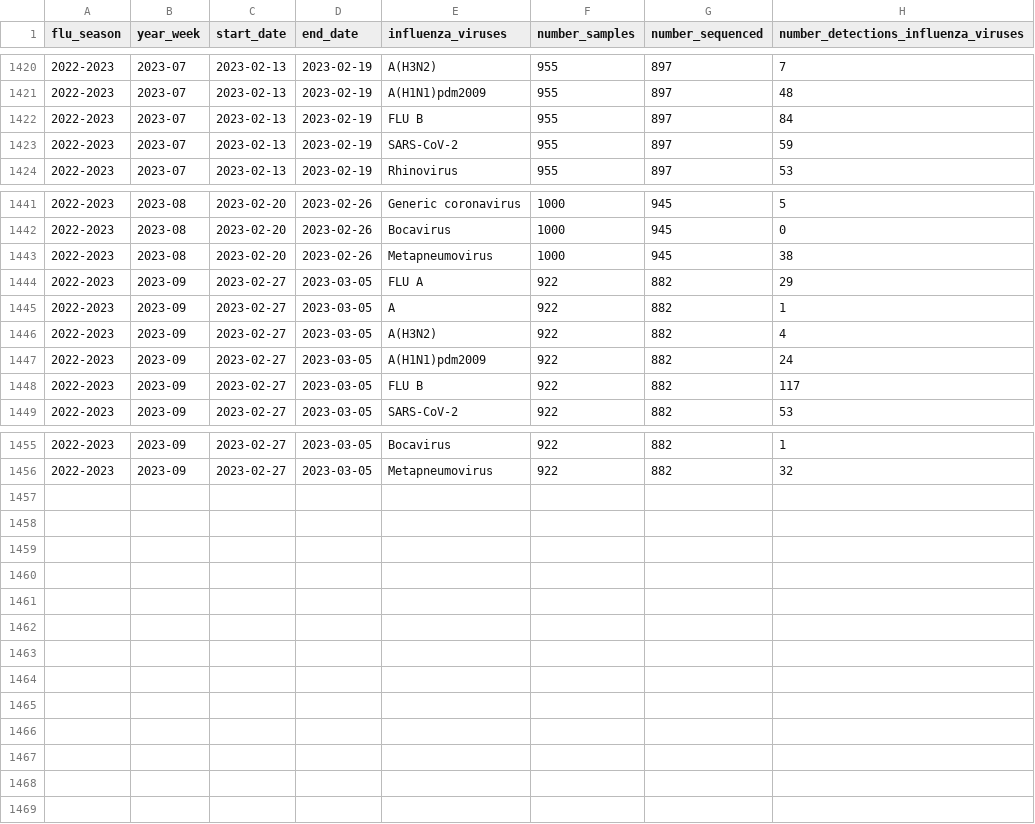
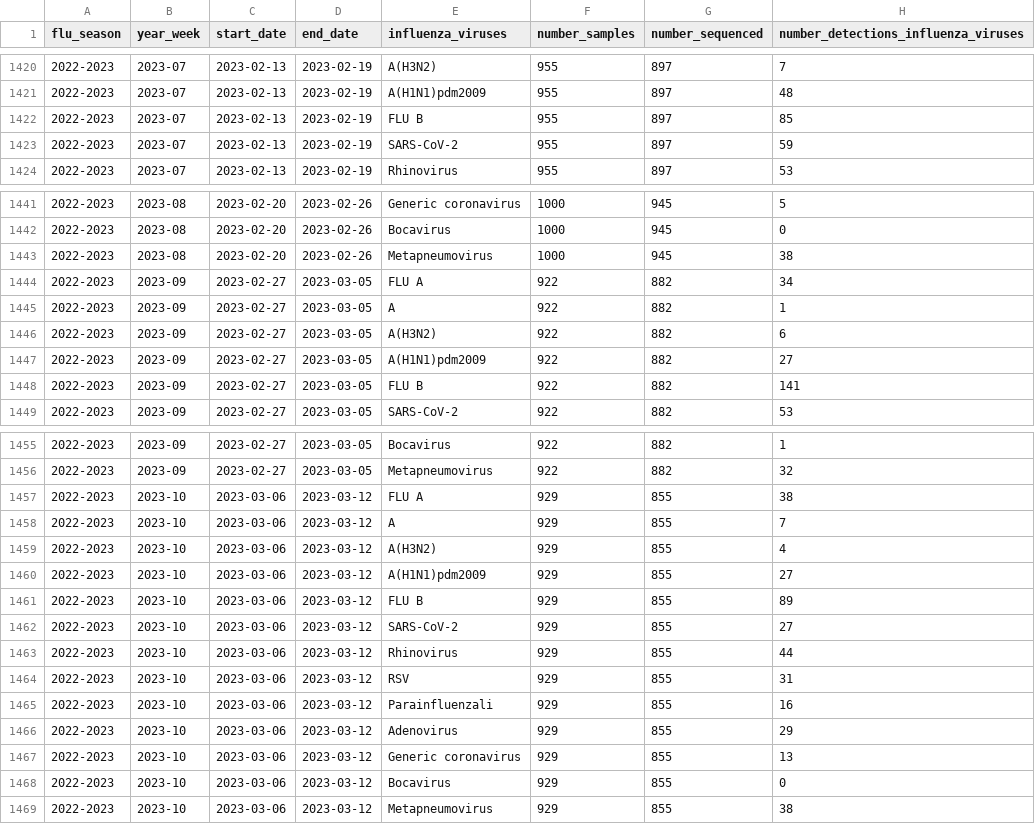
Before and after one commit to unicalportale/dati-epidemiologici, a CSV file: influenza-stagionale/data-aggregated/virological-data/timeseries-virological-cases.csv, drawn as a sheet; only a part is shown, gaps mark what is left out; the diff covers the shown part only.

Commit message:
Add files via upload

```diff
--- a/influenza-stagionale/data-aggregated/virological-data/timeseries-virological-cases.csv
+++ b/influenza-stagionale/data-aggregated/virological-data/timeseries-virological-cases.csv
@@ -1421,3 +1421,3 @@
 "2022-2023","2023-07",2023-02-13,2023-02-19,"A(H1N1)pdm2009",955,897,48
-"2022-2023","2023-07",2023-02-13,2023-02-19,"FLU B",955,897,84
+"2022-2023","2023-07",2023-02-13,2023-02-19,"FLU B",955,897,85
 "2022-2023","2023-07",2023-02-13,2023-02-19,"SARS-CoV-2",955,897,59
@@ -1443,7 +1443,7 @@
 "2022-2023","2023-08",2023-02-20,2023-02-26,"Metapneumovirus",1000,945,38
-"2022-2023","2023-09",2023-02-27,2023-03-05,"FLU A",922,882,29
+"2022-2023","2023-09",2023-02-27,2023-03-05,"FLU A",922,882,34
 "2022-2023","2023-09",2023-02-27,2023-03-05,"A",922,882,1
-"2022-2023","2023-09",2023-02-27,2023-03-05,"A(H3N2)",922,882,4
-"2022-2023","2023-09",2023-02-27,2023-03-05,"A(H1N1)pdm2009",922,882,24
-"2022-2023","2023-09",2023-02-27,2023-03-05,"FLU B",922,882,117
+"2022-2023","2023-09",2023-02-27,2023-03-05,"A(H3N2)",922,882,6
+"2022-2023","2023-09",2023-02-27,2023-03-05,"A(H1N1)pdm2009",922,882,27
+"2022-2023","2023-09",2023-02-27,2023-03-05,"FLU B",922,882,141
 "2022-2023","2023-09",2023-02-27,2023-03-05,"SARS-CoV-2",922,882,53
@@ -1456 +1456,14 @@
 "2022-2023","2023-09",2023-02-27,2023-03-05,"Metapneumovirus",922,882,32
+"2022-2023","2023-10",2023-03-06,2023-03-12,"FLU A",929,855,38
+"2022-2023","2023-10",2023-03-06,2023-03-12,"A",929,855,7
+"2022-2023","2023-10",2023-03-06,2023-03-12,"A(H3N2)",929,855,4
+"2022-2023","2023-10",2023-03-06,2023-03-12,"A(H1N1)pdm2009",929,855,27
+"2022-2023","2023-10",2023-03-06,2023-03-12,"FLU B",929,855,89
+"2022-2023","2023-10",2023-03-06,2023-03-12,"SARS-CoV-2",929,855,27
+"2022-2023","2023-10",2023-03-06,2023-03-12,"Rhinovirus",929,855,44
+"2022-2023","2023-10",2023-03-06,2023-03-12,"RSV",929,855,31
+"2022-2023","2023-10",2023-03-06,2023-03-12,"Parainfluenzali",929,855,16
+"2022-2023","2023-10",2023-03-06,2023-03-12,"Adenovirus",929,855,29
+"2022-2023","2023-10",2023-03-06,2023-03-12,"Generic coronavirus",929,855,13
+"2022-2023","2023-10",2023-03-06,2023-03-12,"Bocavirus",929,855,0
+"2022-2023","2023-10",2023-03-06,2023-03-12,"Metapneumovirus",929,855,38
```
Also changed, not shown: 3 edited cells elsewhere in this file.
